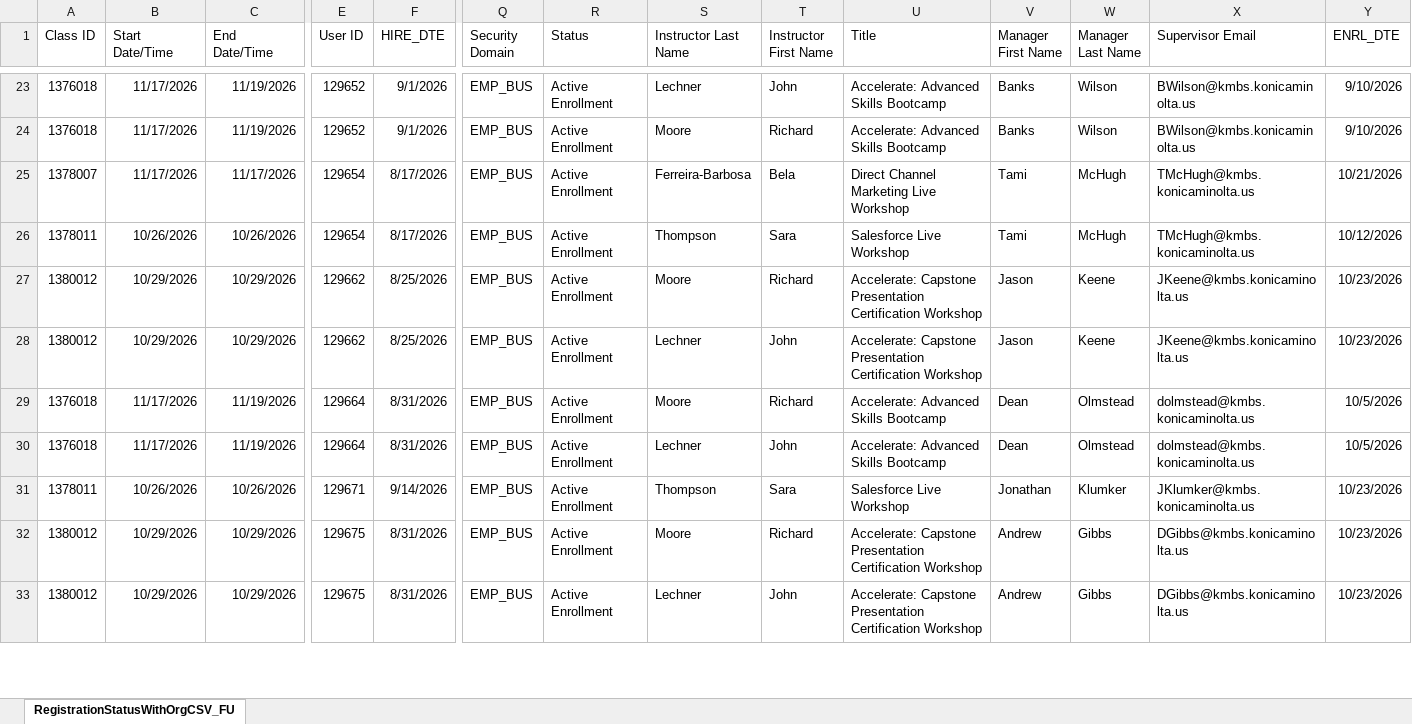
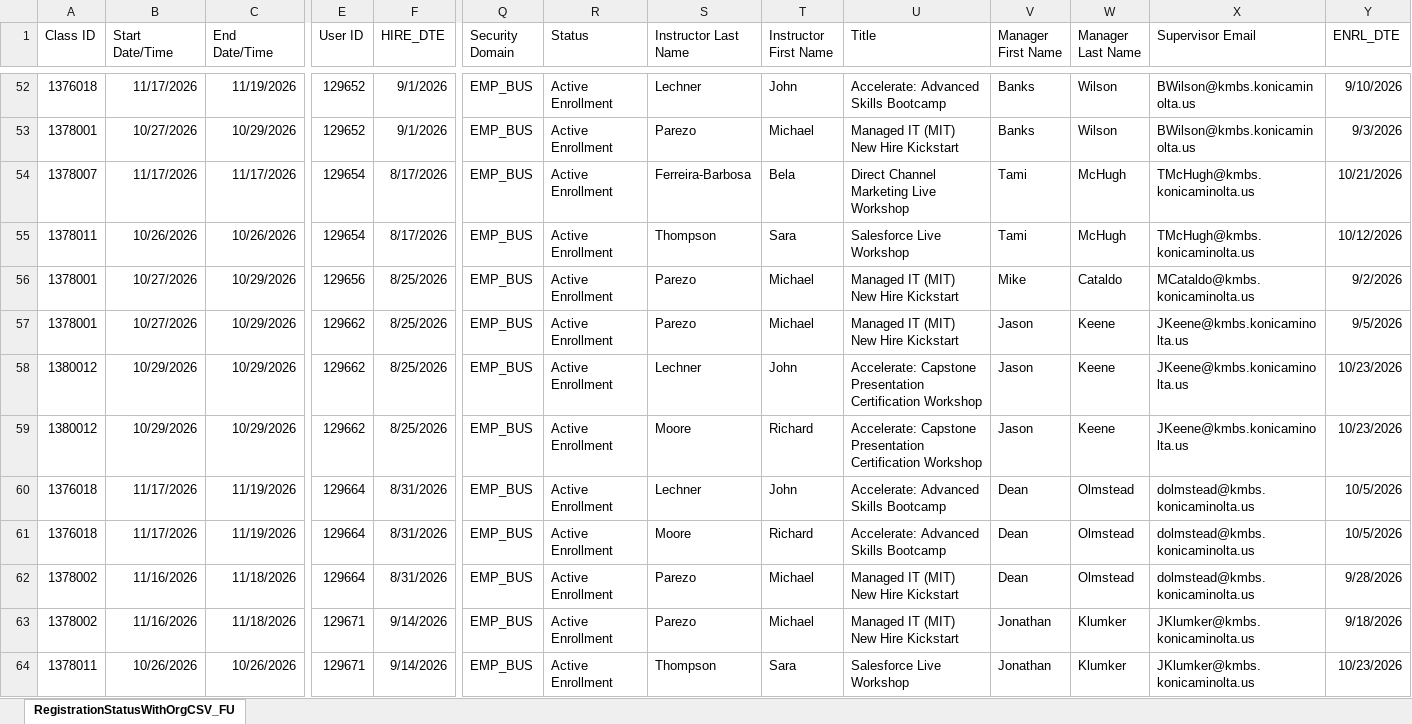
Before and after one commit to jasonackerman1/playbook-dashboard, an Excel workbook: onboarding-data/RegistrationStatusWithOrgCSV_FUTURE_10.26.2026.xlsx, sheet RegistrationStatusWithOrgCSV_FU, drawn as a sheet; only a part is shown, gaps mark what is left out; the shorter side is filled out with more unchanged rows; values as stored, in another font and other column widths than the file's, no borders; addresses are those after the commit; rows hold the shown columns only; the diff covers the shown part only; the diff names each change by its address in the sheet, - before the commit and + after, or states it on an @@ line.

Commit message:
newer accelerate dashboards data

```diff
--- a/onboarding-data/RegistrationStatusWithOrgCSV_FUTURE_10.26.2026.xlsx (sheet RegistrationStatusWithOrgCSV_FU)
+++ b/onboarding-data/RegistrationStatusWithOrgCSV_FUTURE_10.26.2026.xlsx (sheet RegistrationStatusWithOrgCSV_FU)
-A53 (Class ID): 1376018
+A53 (Class ID): 1378001
-B53 (Start Date/Time): 11/17/2026
+B53 (Start Date/Time): 10/27/2026
-C53 (End Date/Time): 11/19/2026
+C53 (End Date/Time): 10/29/2026
-S53 (Instructor Last Name): Moore
+S53 (Instructor Last Name): Parezo
-T53 (Instructor First Name): Richard
+T53 (Instructor First Name): Michael
-U53 (Title): Accelerate: Advanced Skills Bootcamp
+U53 (Title): Managed IT (MIT) New Hire Kickstart
-Y53 (ENRL_DTE): 9/10/2026
+Y53 (ENRL_DTE): 9/3/2026
+row 56: 1378001 | 10/27/2026 | 10/29/2026 | 129656 | 8/25/2026 | EMP_BUS | Active Enrollment | Parezo | Michael | Managed IT (MIT) New Hire Kickstart | Mike | Cataldo | MCataldo@kmbs.konicaminolta.us | 9/2/2026
+row 57: 1378001 | 10/27/2026 | 10/29/2026 | 129662 | 8/25/2026 | EMP_BUS | Active Enrollment | Parezo | Michael | Managed IT (MIT) New Hire Kickstart | Jason | Keene | JKeene@kmbs.konicaminolta.us | 9/5/2026
@@ row 28 moved to row 58: 1380012 @@
+row 60: 1376018 | 11/17/2026 | 11/19/2026 | 129664 | 8/31/2026 | EMP_BUS | Active Enrollment | Lechner | John | Accelerate: Advanced Skills Bootcamp | Dean | Olmstead | dolmstead@kmbs.konicaminolta.us | 10/5/2026
-A62 (Class ID): 1376018
+A62 (Class ID): 1378002
-B62 (Start Date/Time): 11/17/2026
+B62 (Start Date/Time): 11/16/2026
-C62 (End Date/Time): 11/19/2026
+C62 (End Date/Time): 11/18/2026
-S62 (Instructor Last Name): Lechner
+S62 (Instructor Last Name): Parezo
-T62 (Instructor First Name): John
+T62 (Instructor First Name): Michael
-U62 (Title): Accelerate: Advanced Skills Bootcamp
+U62 (Title): Managed IT (MIT) New Hire Kickstart
-Y62 (ENRL_DTE): 10/5/2026
+Y62 (ENRL_DTE): 9/28/2026
+row 63: 1378002 | 11/16/2026 | 11/18/2026 | 129671 | 9/14/2026 | EMP_BUS | Active Enrollment | Parezo | Michael | Managed IT (MIT) New Hire Kickstart | Jonathan | Klumker | JKlumker@kmbs.konicaminolta.us | 9/18/2026
```
Also changed, not shown: 63 added rows, 17 moved rows and 29 edited cells elsewhere in this sheet, 1 other file.
